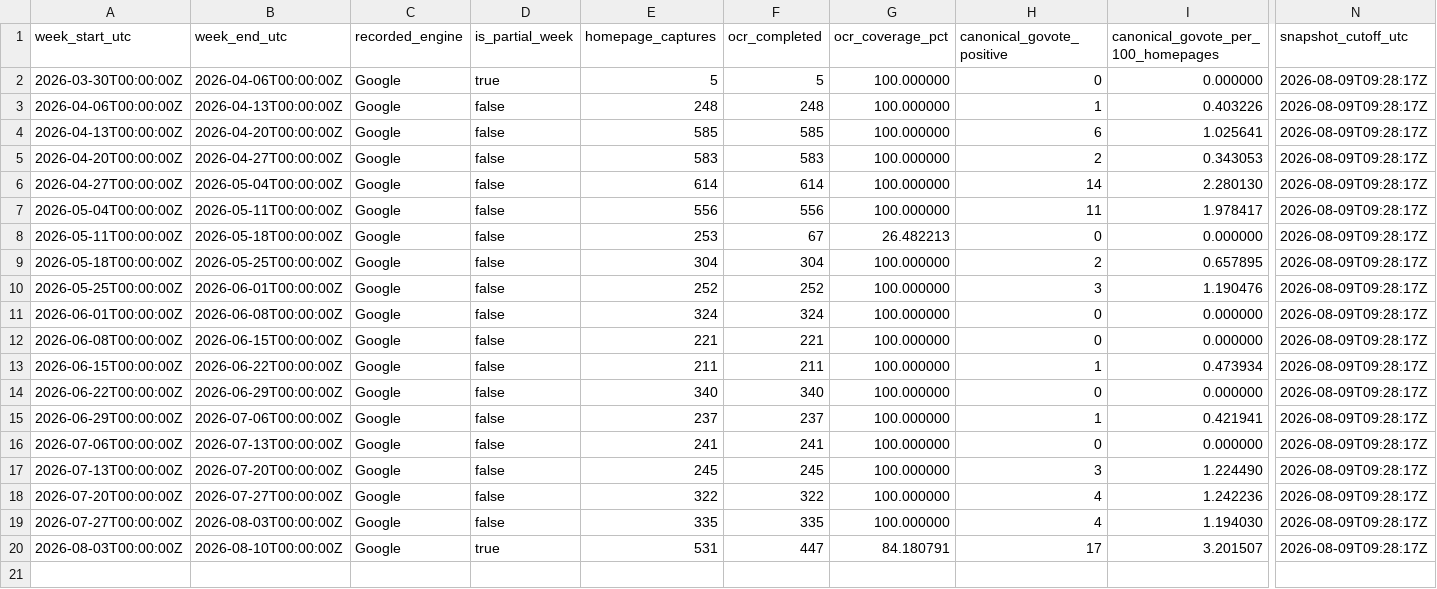
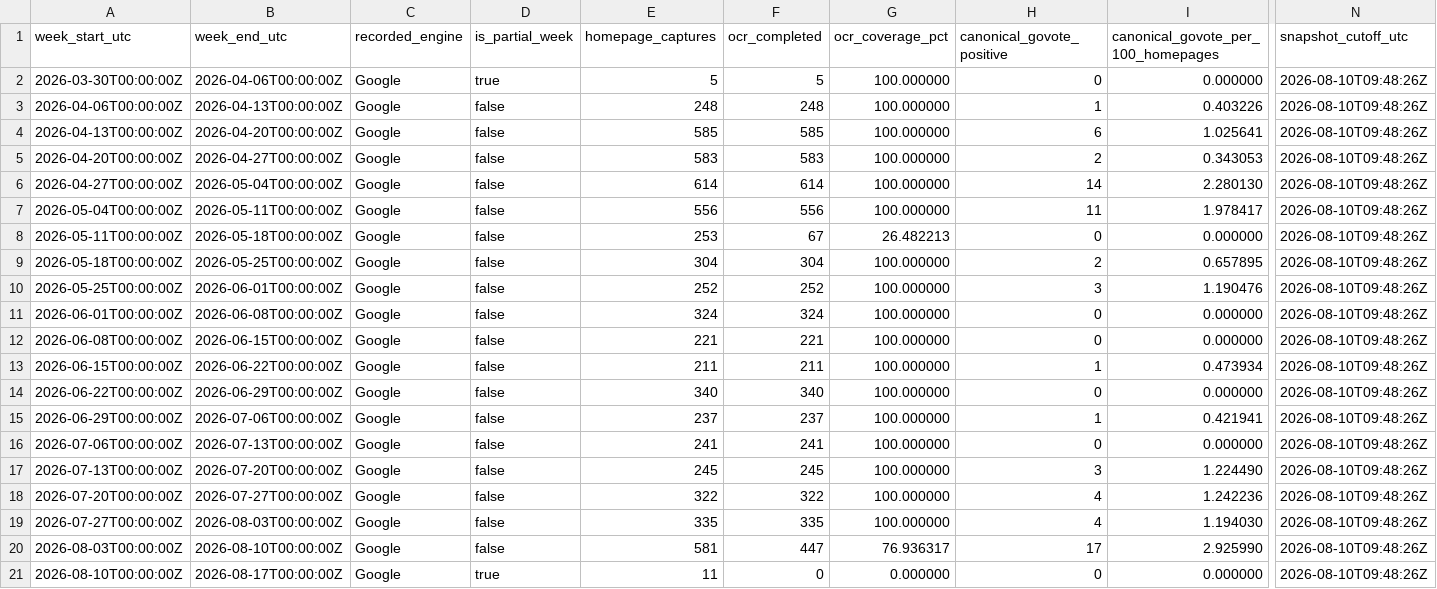
Before and after one commit to TechWatchProject/go-vote, a CSV file: docs/data/go-vote-google-weekly.csv, drawn as a sheet; only a part is shown, gaps mark what is left out; rows hold the shown columns only; the diff names each change by its address in the sheet, - before the commit and + after, or states it on an @@ line.

```diff
--- a/docs/data/go-vote-google-weekly.csv
+++ b/docs/data/go-vote-google-weekly.csv
-N2:N20 (snapshot_cutoff_utc): 2026-08-09T09:28:17Z
+N2:N20 (snapshot_cutoff_utc): 2026-08-10T09:48:26Z
-D20 (is_partial_week): true
+D20 (is_partial_week): false
-E20 (homepage_captures): 531
+E20 (homepage_captures): 581
-G20 (ocr_coverage_pct): 84.180791
+G20 (ocr_coverage_pct): 76.936317
-I20: 3.201507
+I20: 2.925990
+row 21: 2026-08-10T00:00:00Z | 2026-08-17T00:00:00Z | Google | true | 11 | 0 | 0.000000 | 0 | 0.000000 | 2026-08-10T09:48:26Z
```
Also changed, not shown: docs/data/go-vote-all-engines-weekly.csv, docs/data/go-vote-bing-weekly.csv, 1 other file.
